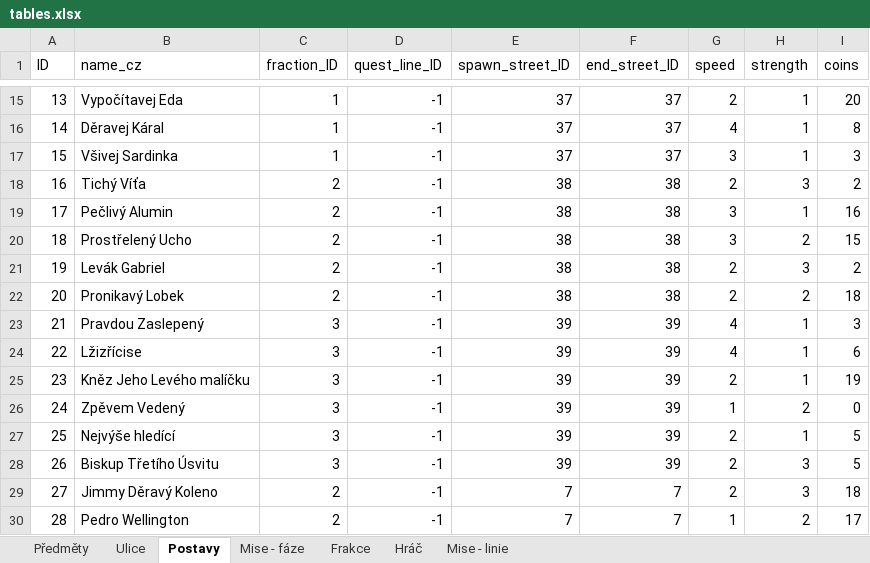
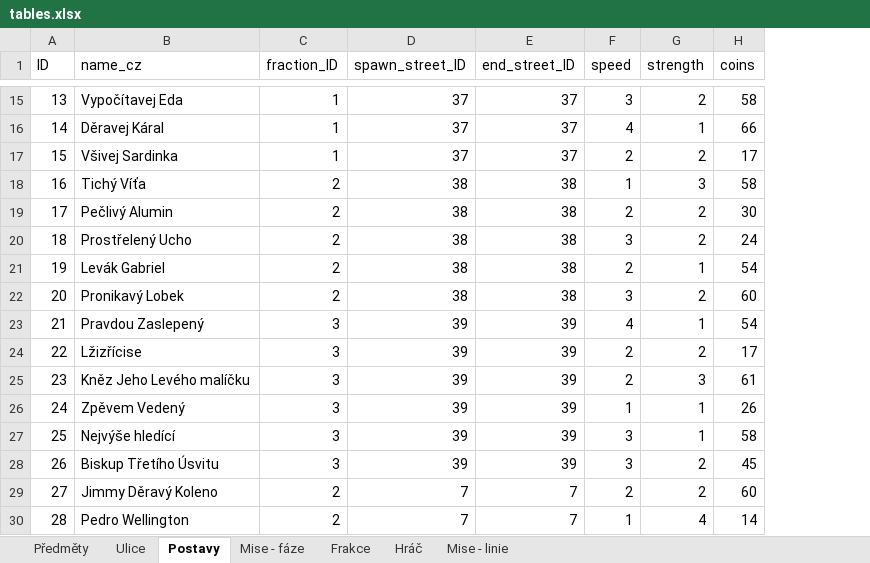
Before and after one commit to Coelurus/DnD-Telegram-Bot, an Excel workbook: zzz_other/tables.xlsx, sheet Postavy, drawn as a sheet; only a part is shown, gaps mark what is left out; values as stored, in another font and other column widths than the file's, no borders; removed rows and columns are numbered as before the commit, all else as after; the diff covers the shown part only; the diff names each change by its address in the sheet, - before the commit and + after, or states it on an @@ line.

```diff
--- a/zzz_other/tables.xlsx (sheet Postavy)
+++ b/zzz_other/tables.xlsx (sheet Postavy)
-column D (quest_line_ID), rows 15-30: all -1
-F15 (speed): 2
+F15 (speed): 3
-G15 (strength): 1
+G15 (strength): 2
-H15 (coins): 20
+H15 (coins): 58
-H16 (coins): 8
+H16 (coins): 66
-F17 (speed): 3
+F17 (speed): 2
-G17 (strength): 1
+G17 (strength): 2
-H17 (coins): 3
+H17 (coins): 17
-F18 (speed): 2
+F18 (speed): 1
-H18 (coins): 2
+H18 (coins): 58
-F19 (speed): 3
+F19 (speed): 2
-G19 (strength): 1
+G19 (strength): 2
-H19 (coins): 16
+H19 (coins): 30
-H20 (coins): 15
+H20 (coins): 24
-G21 (strength): 3
+G21 (strength): 1
-H21 (coins): 2
+H21 (coins): 54
-F22 (speed): 2
+F22 (speed): 3
-H22 (coins): 18
+H22 (coins): 60
-H23 (coins): 3
+H23 (coins): 54
-F24 (speed): 4
+F24 (speed): 2
-G24 (strength): 1
+G24 (strength): 2
-H24 (coins): 6
+H24 (coins): 17
-G25 (strength): 1
+G25 (strength): 3
-H25 (coins): 19
+H25 (coins): 61
-G26 (strength): 2
+G26 (strength): 1
-H26 (coins): 0
+H26 (coins): 26
-F27:F28 (speed): 2
+F27:F28 (speed): 3
-H27 (coins): 5
+H27 (coins): 58
-G28:G29 (strength): 3
+G28:G29 (strength): 2
-H28 (coins): 5
+H28 (coins): 45
-H29 (coins): 18
+H29 (coins): 60
-G30 (strength): 2
+G30 (strength): 4
-H30 (coins): 17
+H30 (coins): 14
```
Also changed, not shown: 1 added row and 40 edited cells elsewhere in this sheet, sheet Předměty, formulas that keep their value, 8 other files.
